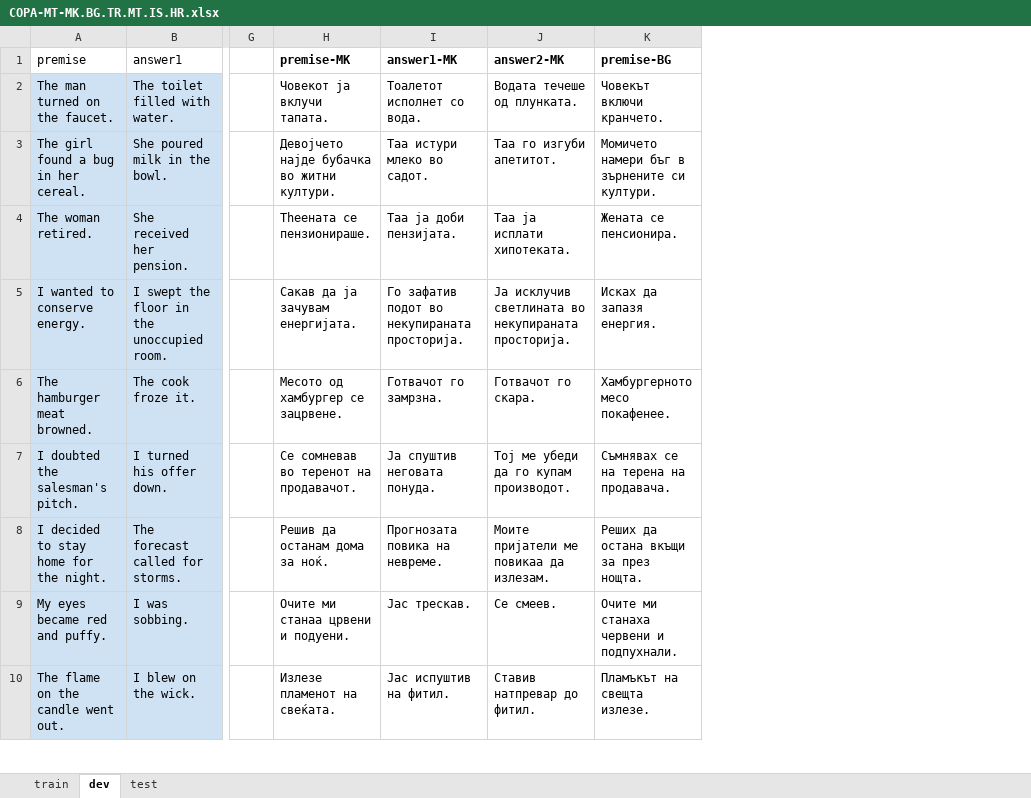
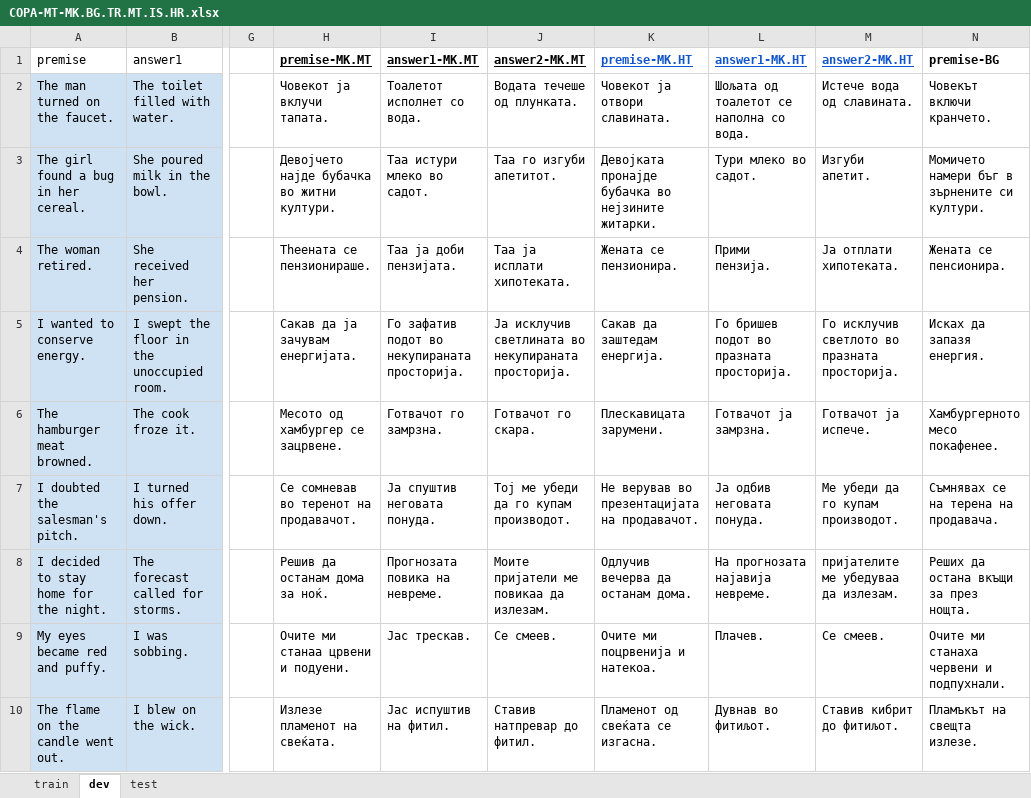
Before and after one commit to 5roop/task12, an Excel workbook: COPA-MT-MK.BG.TR.MT.IS.HR.xlsx, sheet dev, drawn as a sheet; only a part is shown, gaps mark what is left out; values as stored, in another font and other column widths than the file's, no borders; charts and pictures not drawn; the diff names each change by its address in the sheet, - before the commit and + after, or states it on an @@ line.

```diff
--- a/COPA-MT-MK.BG.TR.MT.IS.HR.xlsx (sheet dev)
+++ b/COPA-MT-MK.BG.TR.MT.IS.HR.xlsx (sheet dev)
+column K (premise-MK.HT), rows 2-10: Човекот ја отвори славината. | Девојката пронајде бубачка во нејзините житарки. | Жената се пензионира. | Сакав да заштедам енергија. | Плескавицата зарумени. | Не верував во презентацијата на продавачот. | Одлучив вечерва да останам дома. | Очите ми поцрвенија и натекоа. | Пламенот од свеќата се изгасна.
+column L (answer1-MK.HT), rows 2-10: Шољата од тоалетот се наполна со вода. | Тури млеко во садот. | Прими пензија. | Го бришев подот во празната просторија. | Готвачот ја замрзна. | Ја одбив неговата понуда. | На прогнозата најавија невреме. | Плачев. | Дувнав во фитиљот.
+column M (answer2-MK.HT), rows 2-10: Истече вода од славината. | Изгуби апетит. | Ја отплати хипотеката. | Го исклучив светлото во празната просторија. | Готвачот ја испече. | Ме убеди да го купам производот. | пријателите ме убедуваа да излезам. | Се смеев. | Ставив кибрит до фитиљот.
-H1: premise-MK
+H1: premise-MK.MT
-H1:J1 underline: off
+H1:J1 underline: on
-I1: answer1-MK
+I1: answer1-MK.MT
-J1: answer2-MK
+J1: answer2-MK.MT
```
Also changed, not shown: sheet train, sheet test, 3 other files.
